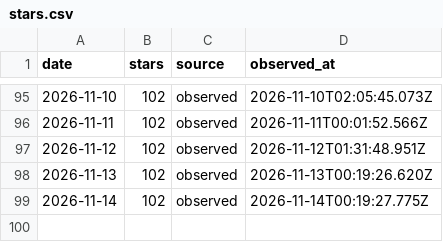
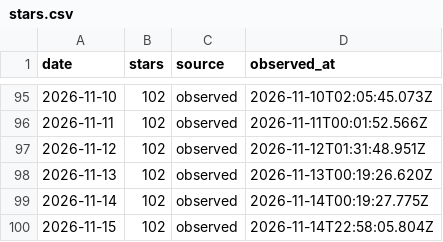
Before and after one commit to CialloKing/ba-click-fx-desktop, a CSV file: stars.csv, drawn as a sheet; only a part is shown, gaps mark what is left out; the diff names each change by its address in the sheet, - before the commit and + after, or states it on an @@ line.

```diff
--- a/stars.csv
+++ b/stars.csv
+row 100: 2026-11-15 | 102 | observed | 2026-11-14T22:58:05.804Z
```
Also changed, not shown: 1 other file.
